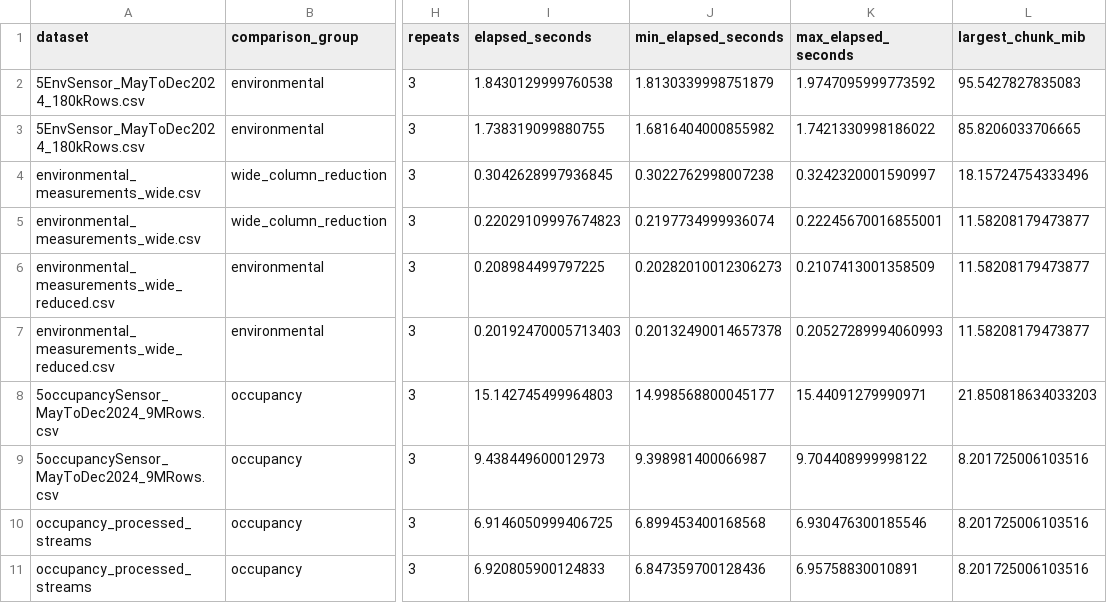
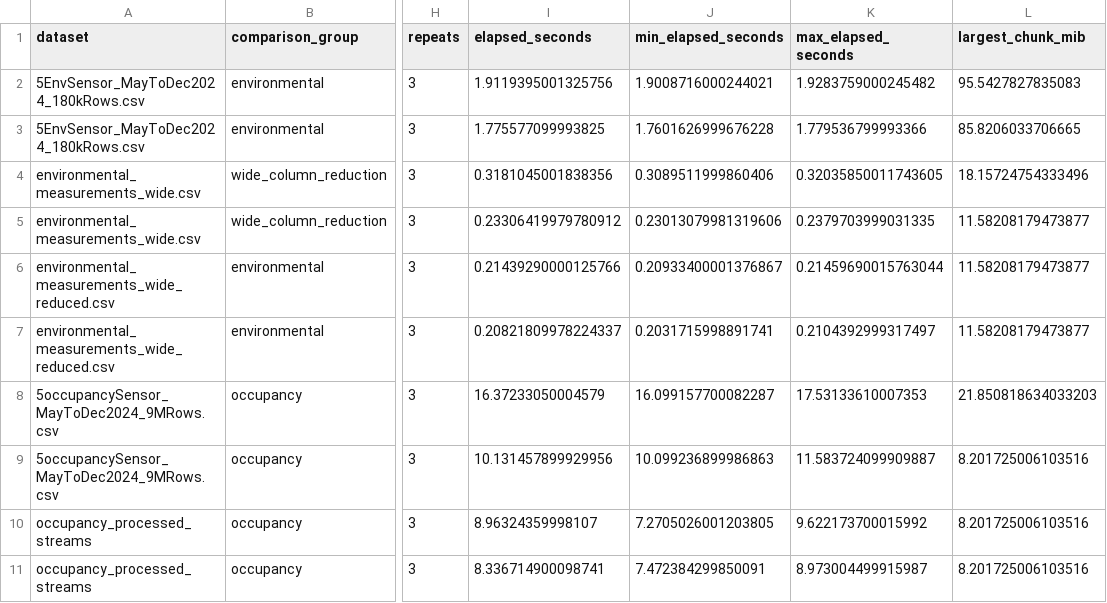
Before and after one commit to SJoubert0002/MMA3001-Project, a CSV file: derived/preprocessing_benchmark.csv, drawn as a sheet; only a part is shown, gaps mark what is left out; the diff names each change by its address in the sheet, - before the commit and + after, or states it on an @@ line.

```diff
--- a/derived/preprocessing_benchmark.csv
+++ b/derived/preprocessing_benchmark.csv
-I2 (elapsed_seconds): 1.8430129999760538
+I2 (elapsed_seconds): 1.9119395001325756
-J2 (min_elapsed_seconds): 1.8130339998751879
+J2 (min_elapsed_seconds): 1.9008716000244021
-K2 (max_elapsed_seconds): 1.9747095999773592
+K2 (max_elapsed_seconds): 1.9283759000245482
-I3 (elapsed_seconds): 1.738319099880755
+I3 (elapsed_seconds): 1.775577099993825
-J3 (min_elapsed_seconds): 1.6816404000855982
+J3 (min_elapsed_seconds): 1.7601626999676228
-K3 (max_elapsed_seconds): 1.7421330998186022
+K3 (max_elapsed_seconds): 1.779536799993366
-I4 (elapsed_seconds): 0.3042628997936845
+I4 (elapsed_seconds): 0.3181045001838356
-J4 (min_elapsed_seconds): 0.3022762998007238
+J4 (min_elapsed_seconds): 0.3089511999860406
-K4 (max_elapsed_seconds): 0.3242320001590997
+K4 (max_elapsed_seconds): 0.32035850011743605
-I5 (elapsed_seconds): 0.22029109997674823
+I5 (elapsed_seconds): 0.23306419979780912
-J5 (min_elapsed_seconds): 0.2197734999936074
+J5 (min_elapsed_seconds): 0.23013079981319606
-K5 (max_elapsed_seconds): 0.22245670016855001
+K5 (max_elapsed_seconds): 0.2379703999031335
-I6 (elapsed_seconds): 0.208984499797225
+I6 (elapsed_seconds): 0.21439290000125766
-J6 (min_elapsed_seconds): 0.20282010012306273
+J6 (min_elapsed_seconds): 0.20933400001376867
-K6 (max_elapsed_seconds): 0.2107413001358509
+K6 (max_elapsed_seconds): 0.21459690015763044
-I7 (elapsed_seconds): 0.20192470005713403
+I7 (elapsed_seconds): 0.20821809978224337
-J7 (min_elapsed_seconds): 0.20132490014657378
+J7 (min_elapsed_seconds): 0.2031715998891741
-K7 (max_elapsed_seconds): 0.20527289994060993
+K7 (max_elapsed_seconds): 0.2104392999317497
-I8 (elapsed_seconds): 15.142745499964803
+I8 (elapsed_seconds): 16.37233050004579
-J8 (min_elapsed_seconds): 14.998568800045177
+J8 (min_elapsed_seconds): 16.099157700082287
-K8 (max_elapsed_seconds): 15.44091279990971
+K8 (max_elapsed_seconds): 17.53133610007353
-I9 (elapsed_seconds): 9.438449600012973
+I9 (elapsed_seconds): 10.131457899929956
-J9 (min_elapsed_seconds): 9.398981400066987
+J9 (min_elapsed_seconds): 10.099236899986863
-K9 (max_elapsed_seconds): 9.704408999998122
+K9 (max_elapsed_seconds): 11.583724099909887
-I10 (elapsed_seconds): 6.9146050999406725
+I10 (elapsed_seconds): 8.96324359998107
-J10 (min_elapsed_seconds): 6.899453400168568
+J10 (min_elapsed_seconds): 7.2705026001203805
-K10 (max_elapsed_seconds): 6.930476300185546
+K10 (max_elapsed_seconds): 9.622173700015992
-I11 (elapsed_seconds): 6.920805900124833
+I11 (elapsed_seconds): 8.336714900098741
-J11 (min_elapsed_seconds): 6.847359700128436
+J11 (min_elapsed_seconds): 7.472384299850091
-K11 (max_elapsed_seconds): 6.95758830010891
+K11 (max_elapsed_seconds): 8.973004499915987
```
Also changed, not shown: derived/environmental_measurements_wide_benchmark.csv, derived/environmental_measurements_wide_validation.csv, 7 other files.
